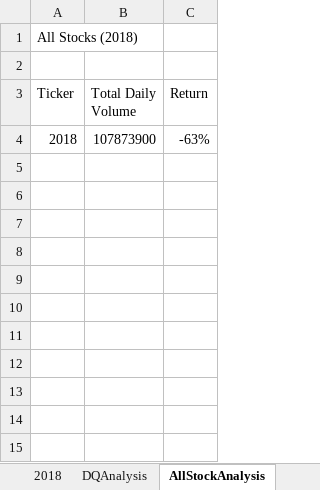
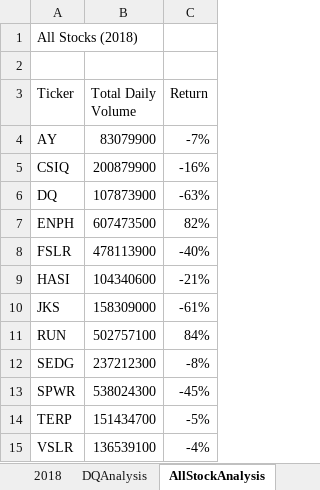
Before and after one commit to michelleacg/stock-analysis, an Excel workbook: green_stocks.xlsm, sheet AllStockAnalysis, drawn as a sheet; values as stored, in another font and other column widths than the file's, no borders; addresses are those after the commit; the diff names each change by its address in the sheet, - before the commit and + after, or states it on an @@ line.

Commit message:
Add files via upload

```diff
--- a/green_stocks.xlsm (sheet AllStockAnalysis)
+++ b/green_stocks.xlsm (sheet AllStockAnalysis)
+row 4: AY | 83079900 | -7%
+row 5: CSIQ | 200879900 | -16%
-A6 (Ticker): 2018
+A6 (Ticker): DQ
+row 7: ENPH | 607473500 | 82%
+row 8: FSLR | 478113900 | -40%
+row 9: HASI | 104340600 | -21%
+row 10: JKS | 158309000 | -61%
+row 11: RUN | 502757100 | 84%
+row 12: SEDG | 237212300 | -8%
+row 13: SPWR | 538024300 | -45%
+row 14: TERP | 151434700 | -5%
+row 15: VSLR | 136539100 | -4%
```
